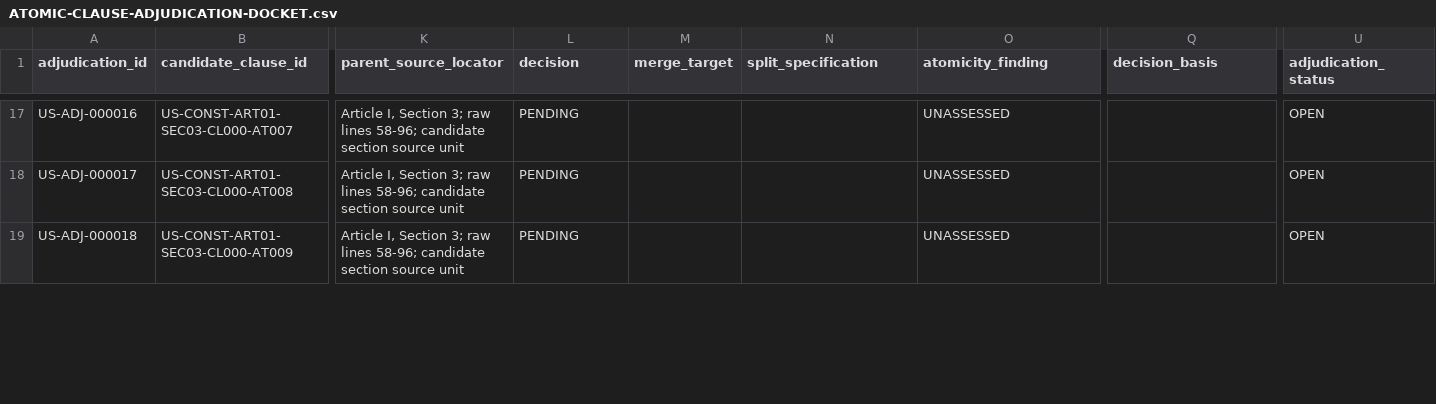
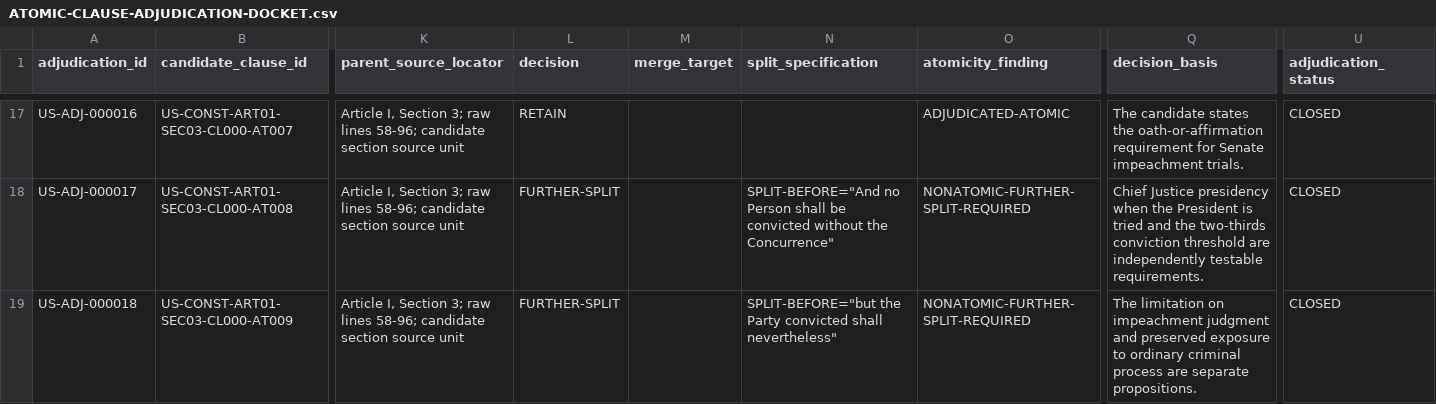
Before and after one commit to ORYNTH-systems/orynth-constitutional-state-integrity, a CSV file: constitutional-proof/01-clauses/ATOMIC-CLAUSE-ADJUDICATION-DOCKET.csv, drawn as a sheet; only a part is shown, gaps mark what is left out; the diff covers the shown part only; the diff names each change by its address in the sheet, - before the commit and + after, or states it on an @@ line.

Commit message:
constitutional-proof: adjudicate atomic boundaries wave 01

```diff
--- a/constitutional-proof/01-clauses/ATOMIC-CLAUSE-ADJUDICATION-DOCKET.csv
+++ b/constitutional-proof/01-clauses/ATOMIC-CLAUSE-ADJUDICATION-DOCKET.csv
-L17 (decision): PENDING
+L17 (decision): RETAIN
-O17 (atomicity_finding): UNASSESSED
+O17 (atomicity_finding): ADJUDICATED-ATOMIC
-Q17 (decision_basis): (empty)
+Q17 (decision_basis): The candidate states the oath-or-affirmation requirement for Senate impeachment trials.
-U17:U19 (adjudication_status): OPEN
+U17:U19 (adjudication_status): CLOSED
-L18:L19 (decision): PENDING
+L18:L19 (decision): FURTHER-SPLIT
-N18 (split_specification): (empty)
+N18 (split_specification): SPLIT-BEFORE="And no Person shall be convicted without the Concurrence"
-O18:O19 (atomicity_finding): UNASSESSED
+O18:O19 (atomicity_finding): NONATOMIC-FURTHER-SPLIT-REQUIRED
-Q18 (decision_basis): (empty)
+Q18 (decision_basis): Chief Justice presidency when the President is tried and the two-thirds conviction threshold are independently testable requirements.
-N19 (split_specification): (empty)
+N19 (split_specification): SPLIT-BEFORE="but the Party convicted shall nevertheless"
-Q19 (decision_basis): (empty)
+Q19 (decision_basis): The limitation on impeachment judgment and preserved exposure to ordinary criminal process are separate propositions.
```
Also changed, not shown: 93 edited cells elsewhere in this file, constitutional-proof/01-clauses/BATCH-04B2-DECISION-WORKSHEET.csv, constitutional-proof/01-clauses/BATCH-04B2-REVIEW-WAVES.csv, 4 other files.
